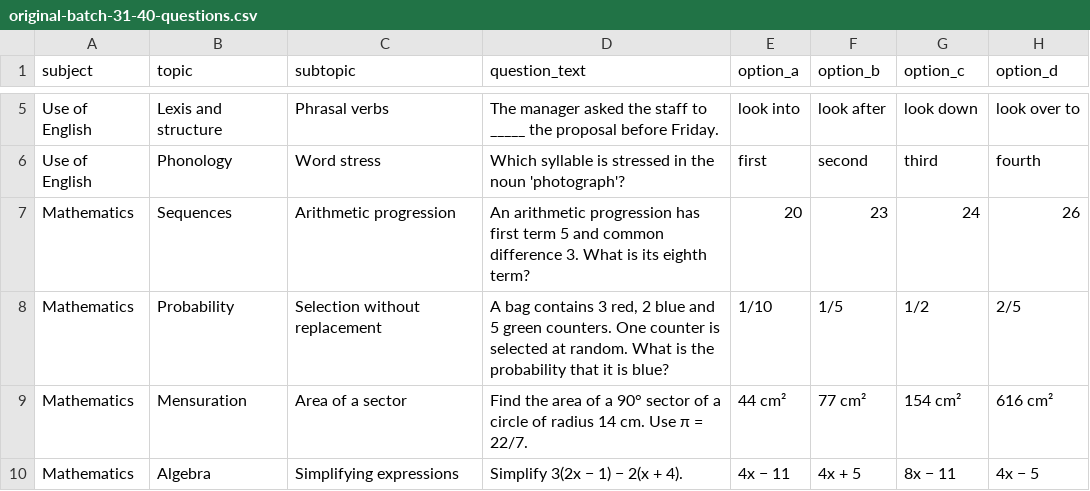
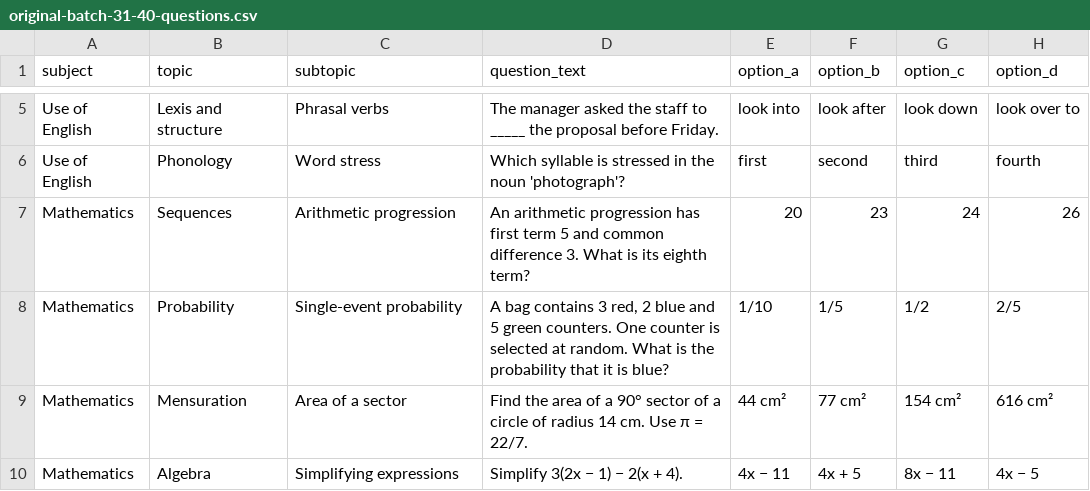
Before and after one commit to timmyjoe385-netizen/EDUKEN-CONSULT-, a CSV file: content/cbt/original-batch-31-40-questions.csv, drawn as a sheet; only a part is shown, gaps mark what is left out; the diff names each change by its address in the sheet, - before the commit and + after, or states it on an @@ line.

Commit message:
Align probability subtopic in CBT batch 31

```diff
--- a/content/cbt/original-batch-31-40-questions.csv
+++ b/content/cbt/original-batch-31-40-questions.csv
-C8 (subtopic): Selection without replacement
+C8 (subtopic): Single-event probability
```
